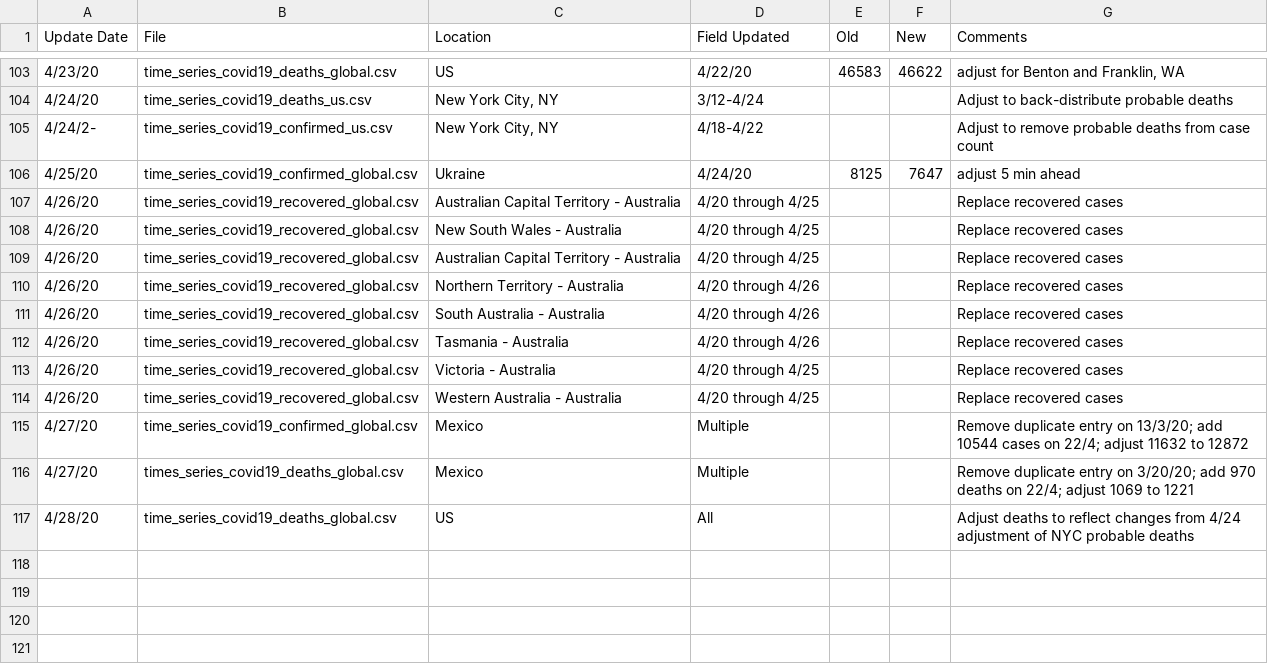
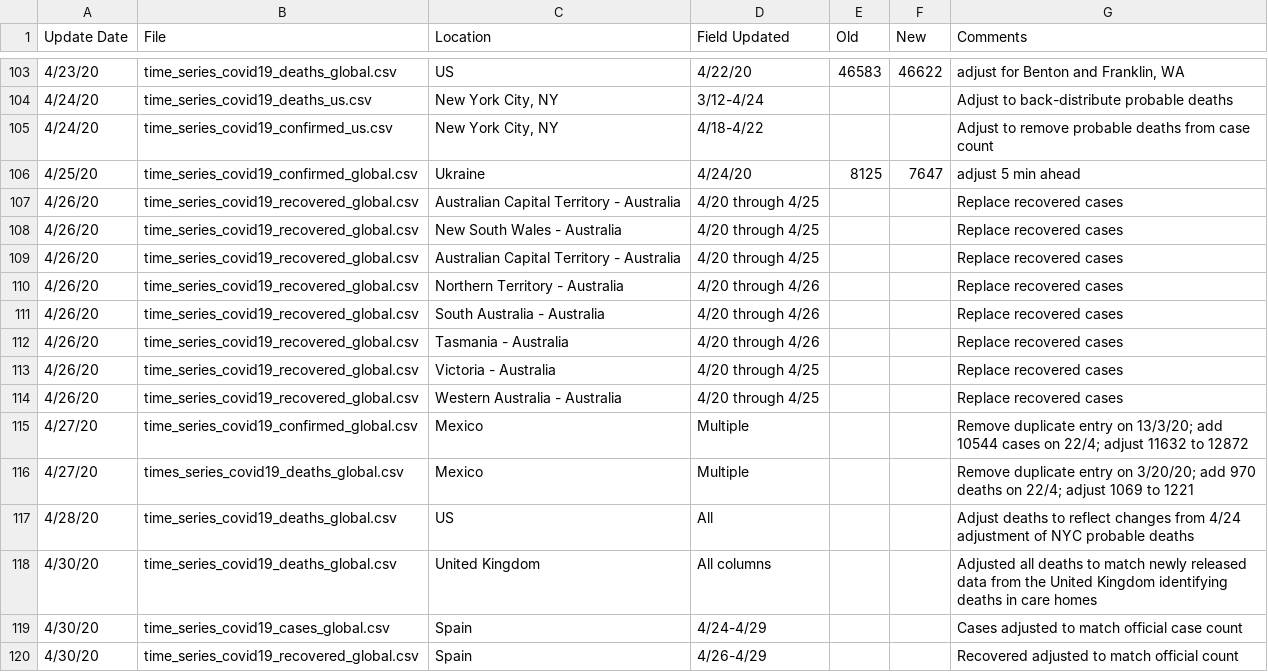
Before and after one commit to ClaudeCoulombe/evolution_COVID19, a CSV file: DATA/csse_covid_19_time_series/Errata.csv, drawn as a sheet; only a part is shown, gaps mark what is left out.

```diff
--- a/DATA/csse_covid_19_time_series/Errata.csv
+++ b/DATA/csse_covid_19_time_series/Errata.csv
@@ -104,3 +104,3 @@
 4/24/20,time_series_covid19_deaths_us.csv,"New York City, NY", 3/12-4/24,,,Adjust to back-distribute probable deaths
-4/24/2-,time_series_covid19_confirmed_us.csv,"New York City, NY",4/18-4/22,,,Adjust to remove probable deaths from case count
+4/24/20,time_series_covid19_confirmed_us.csv,"New York City, NY",4/18-4/22,,,Adjust to remove probable deaths from case count
 4/25/20,time_series_covid19_confirmed_global.csv,Ukraine,4/24/20,8125,7647,adjust 5 min ahead
@@ -117 +117,4 @@
 4/28/20,time_series_covid19_deaths_global.csv,US,All,,,Adjust deaths to reflect changes from 4/24 adjustment of NYC probable deaths
+4/30/20,time_series_covid19_deaths_global.csv,United Kingdom,All columns,,,Adjusted all deaths to match newly released data from the United Kingdom identifying deaths in care homes
+4/30/20,time_series_covid19_cases_global.csv,Spain,4/24-4/29,,,Cases adjusted to match official case count
+4/30/20,time_series_covid19_recovered_global.csv,Spain,4/26-4/29,,,Recovered adjusted to match official count
```
Also changed, not shown: DATA/csse_covid_19_time_series/time_series_covid19_confirmed_global.csv, DATA/csse_covid_19_time_series/time_series_covid19_deaths_global.csv, 3 other files.
